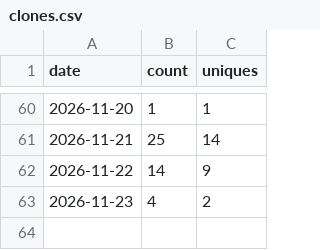
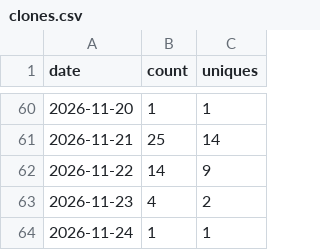
Before and after one commit to SynexyConsulting/TouchDeck, a CSV file: clones.csv, drawn as a sheet; only a part is shown, gaps mark what is left out.

```diff
--- a/clones.csv
+++ b/clones.csv
@@ -63 +63,2 @@ date,count,uniques
 2026-11-23,4,2
+2026-11-24,1,1
```
Also changed, not shown: views.csv.
